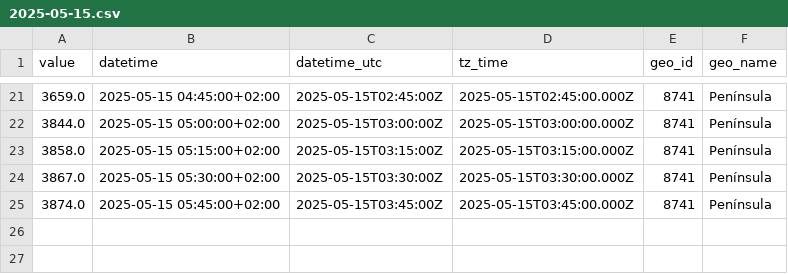
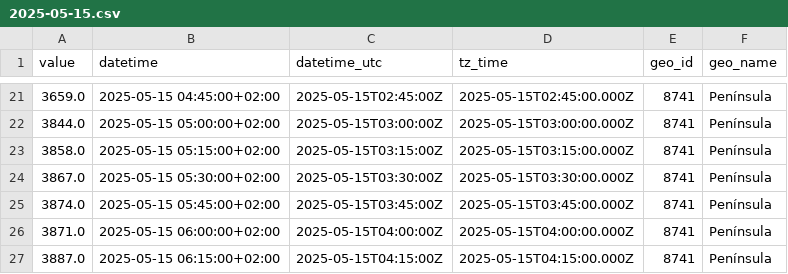
Before and after one commit to Amir-Torbati/15min_solar_generation_Spain, a CSV file: data/2025-05-15.csv, drawn as a sheet; only a part is shown, gaps mark what is left out.

```diff
--- a/data/2025-05-15.csv
+++ b/data/2025-05-15.csv
@@ -25 +25,3 @@ value,datetime,datetime_utc,tz_time,geo_id,geo_name
 3874.0,2025-05-15 05:45:00+02:00,2025-05-15T03:45:00Z,2025-05-15T03:45:00.000Z,8741,Península
+3871.0,2025-05-15 06:00:00+02:00,2025-05-15T04:00:00Z,2025-05-15T04:00:00.000Z,8741,Península
+3887.0,2025-05-15 06:15:00+02:00,2025-05-15T04:15:00Z,2025-05-15T04:15:00.000Z,8741,Península
```
